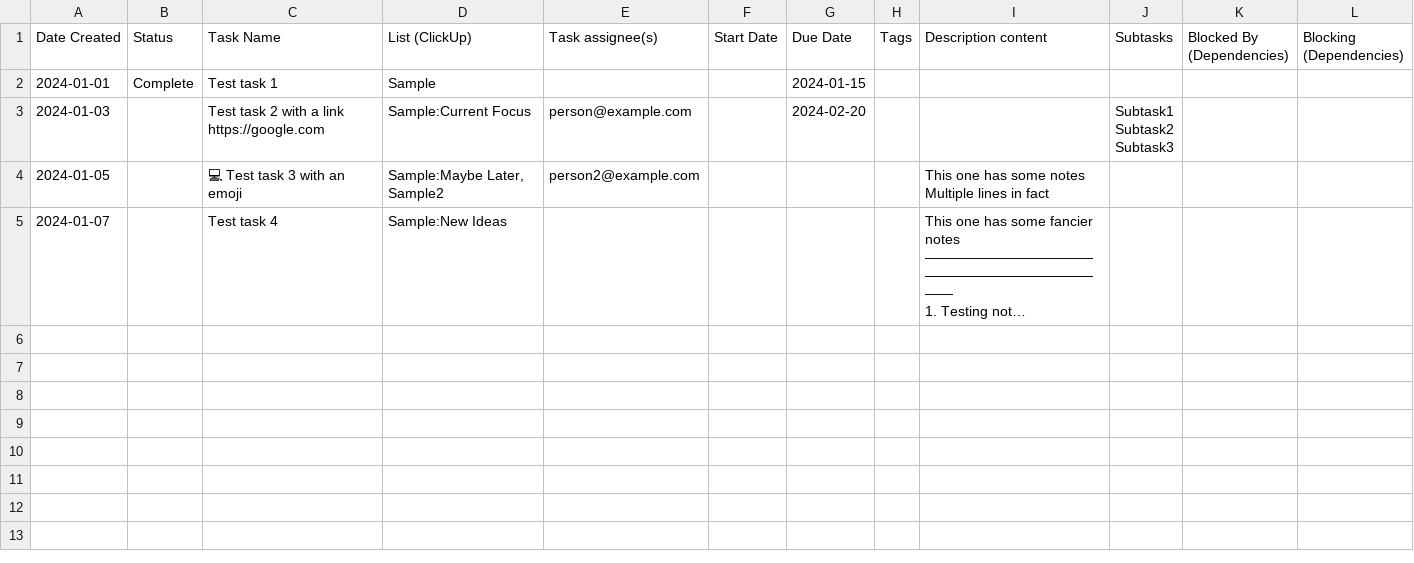
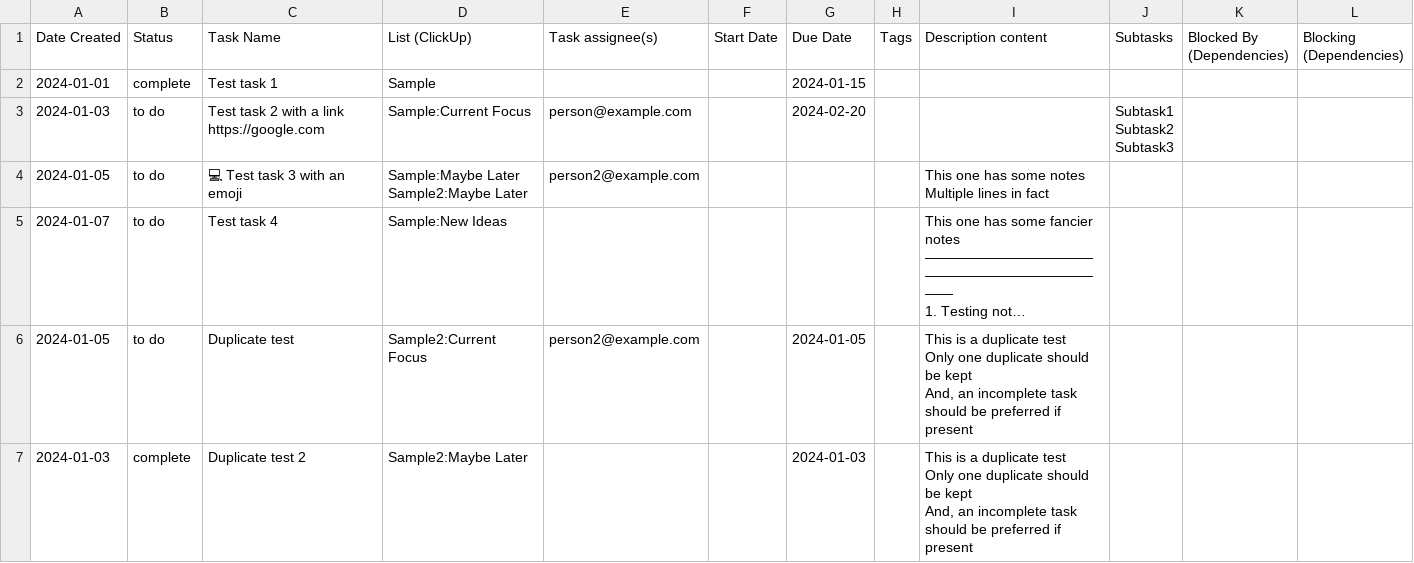
Before and after one commit to chrisputnam9/Asana-to-ClickUp, a CSV file: data-samples/ClickUp-Sample.csv, drawn as a sheet; long unchanged cells end in …; ↵ is a line break in a cell; the diff names each change by its address in the sheet, - before the commit and + after, or states it on an @@ line.

```diff
--- a/data-samples/ClickUp-Sample.csv
+++ b/data-samples/ClickUp-Sample.csv
-B2 (Status): Complete
+B2 (Status): complete
-B3:B5 (Status): (empty)
+B3:B5 (Status): to do
-D4 (List (ClickUp)): Sample:Maybe Later, Sample2
+D4 (List (ClickUp)): Sample:Maybe Later ↵ Sample2:Maybe Later
+row 6: 2024-01-05 | to do | Duplicate test | Sample2:Current Focus | person2@example.com |  | 2024-01-05 |  | This is a duplicate test ↵ Only one duplicate should be kept ↵ And, an incomplete task should be preferred if present
+row 7: 2024-01-03 | complete | Duplicate test 2 | Sample2:Maybe Later |  |  | 2024-01-03 |  | This is a duplicate test ↵ Only one duplicate should be kept ↵ And, an incomplete task should be preferred if present
```
Also changed, not shown: 2 other files.
